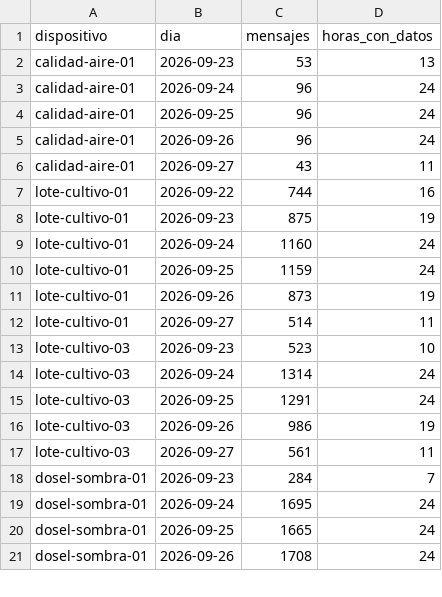
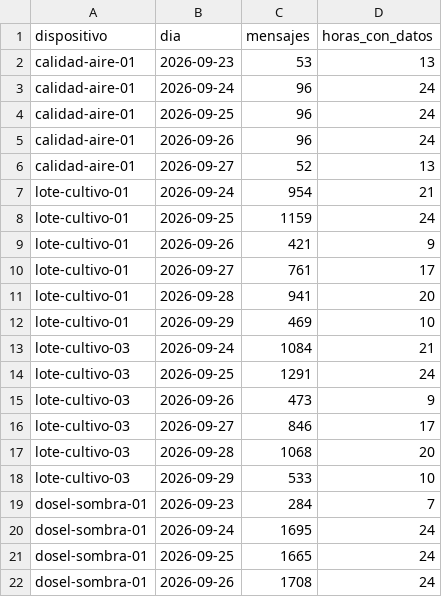
Before and after one commit to Rafaariasxd/parcial1-iot-central-cacao, a CSV file: datos/resumen_por_dia.csv, drawn as a sheet; only a part is shown; the diff covers the shown part only.

```diff
--- a/datos/resumen_por_dia.csv
+++ b/datos/resumen_por_dia.csv
@@ -5,14 +5,15 @@ calidad-aire-01,2026-09-25,96,24
 calidad-aire-01,2026-09-26,96,24
-calidad-aire-01,2026-09-27,43,11
-lote-cultivo-01,2026-09-22,744,16
-lote-cultivo-01,2026-09-23,875,19
-lote-cultivo-01,2026-09-24,1160,24
+calidad-aire-01,2026-09-27,52,13
+lote-cultivo-01,2026-09-24,954,21
 lote-cultivo-01,2026-09-25,1159,24
-lote-cultivo-01,2026-09-26,873,19
-lote-cultivo-01,2026-09-27,514,11
-lote-cultivo-03,2026-09-23,523,10
-lote-cultivo-03,2026-09-24,1314,24
+lote-cultivo-01,2026-09-26,421,9
+lote-cultivo-01,2026-09-27,761,17
+lote-cultivo-01,2026-09-28,941,20
+lote-cultivo-01,2026-09-29,469,10
+lote-cultivo-03,2026-09-24,1084,21
 lote-cultivo-03,2026-09-25,1291,24
-lote-cultivo-03,2026-09-26,986,19
-lote-cultivo-03,2026-09-27,561,11
+lote-cultivo-03,2026-09-26,473,9
+lote-cultivo-03,2026-09-27,846,17
+lote-cultivo-03,2026-09-28,1068,20
+lote-cultivo-03,2026-09-29,533,10
 dosel-sombra-01,2026-09-23,284,7
```
Also changed, not shown: 10 added rows and 10 edited cells elsewhere in this file, datos/aire.csv, 17 other files.
